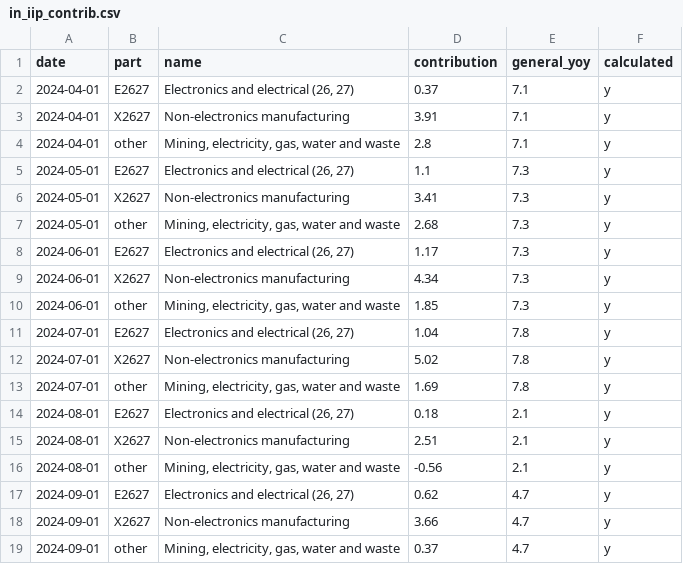
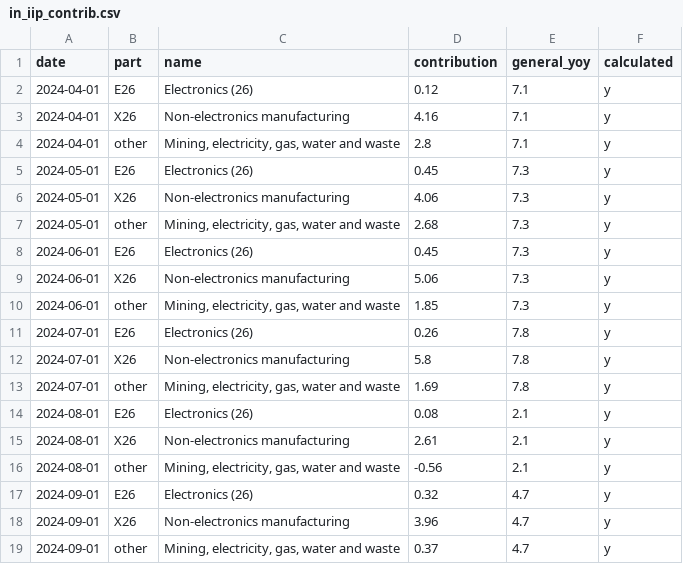
Before and after one commit to AsiaDecoded/Asia-vitals, a CSV file: data/in/iip/in_iip_contrib.csv, drawn as a sheet; only a part is shown; the diff covers the shown part only.

```diff
--- a/data/in/iip/in_iip_contrib.csv
+++ b/data/in/iip/in_iip_contrib.csv
@@ -1,19 +1,19 @@
 date,part,name,contribution,general_yoy,calculated
-2024-04-01,E2627,"Electronics and electrical (26, 27)",0.37,7.1,y
-2024-04-01,X2627,Non-electronics manufacturing,3.91,7.1,y
+2024-04-01,E26,Electronics (26),0.12,7.1,y
+2024-04-01,X26,Non-electronics manufacturing,4.16,7.1,y
 2024-04-01,other,"Mining, electricity, gas, water and waste",2.8,7.1,y
-2024-05-01,E2627,"Electronics and electrical (26, 27)",1.1,7.3,y
-2024-05-01,X2627,Non-electronics manufacturing,3.41,7.3,y
+2024-05-01,E26,Electronics (26),0.45,7.3,y
+2024-05-01,X26,Non-electronics manufacturing,4.06,7.3,y
 2024-05-01,other,"Mining, electricity, gas, water and waste",2.68,7.3,y
-2024-06-01,E2627,"Electronics and electrical (26, 27)",1.17,7.3,y
-2024-06-01,X2627,Non-electronics manufacturing,4.34,7.3,y
+2024-06-01,E26,Electronics (26),0.45,7.3,y
+2024-06-01,X26,Non-electronics manufacturing,5.06,7.3,y
 2024-06-01,other,"Mining, electricity, gas, water and waste",1.85,7.3,y
-2024-07-01,E2627,"Electronics and electrical (26, 27)",1.04,7.8,y
-2024-07-01,X2627,Non-electronics manufacturing,5.02,7.8,y
+2024-07-01,E26,Electronics (26),0.26,7.8,y
+2024-07-01,X26,Non-electronics manufacturing,5.8,7.8,y
 2024-07-01,other,"Mining, electricity, gas, water and waste",1.69,7.8,y
-2024-08-01,E2627,"Electronics and electrical (26, 27)",0.18,2.1,y
-2024-08-01,X2627,Non-electronics manufacturing,2.51,2.1,y
+2024-08-01,E26,Electronics (26),0.08,2.1,y
+2024-08-01,X26,Non-electronics manufacturing,2.61,2.1,y
 2024-08-01,other,"Mining, electricity, gas, water and waste",-0.56,2.1,y
-2024-09-01,E2627,"Electronics and electrical (26, 27)",0.62,4.7,y
-2024-09-01,X2627,Non-electronics manufacturing,3.66,4.7,y
+2024-09-01,E26,Electronics (26),0.32,4.7,y
+2024-09-01,X26,Non-electronics manufacturing,3.96,4.7,y
 2024-09-01,other,"Mining, electricity, gas, water and waste",0.37,4.7,y
```
Also changed, not shown: 120 edited cells elsewhere in this file, data/in/iip/in_iip_divisions.csv, data/in/iip/in_iip_groups.csv, 3 other files.
